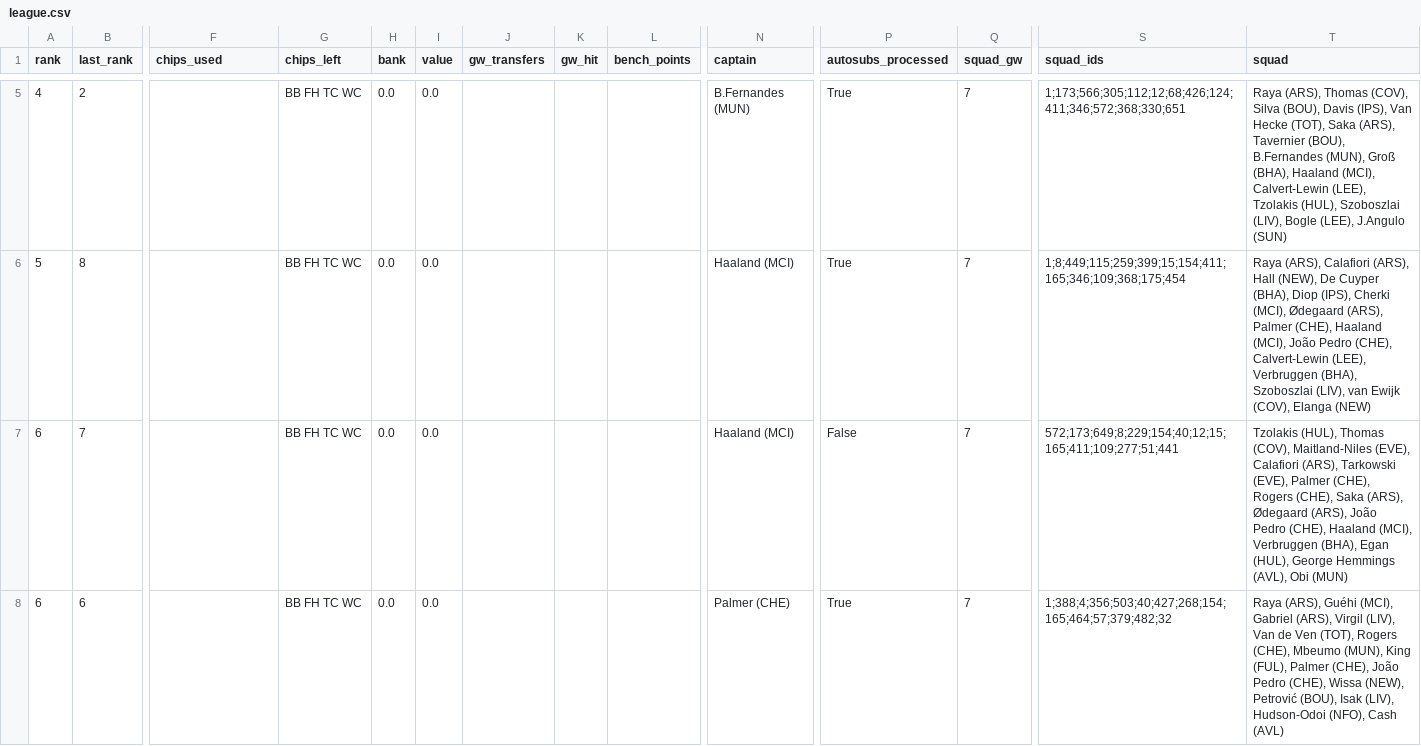
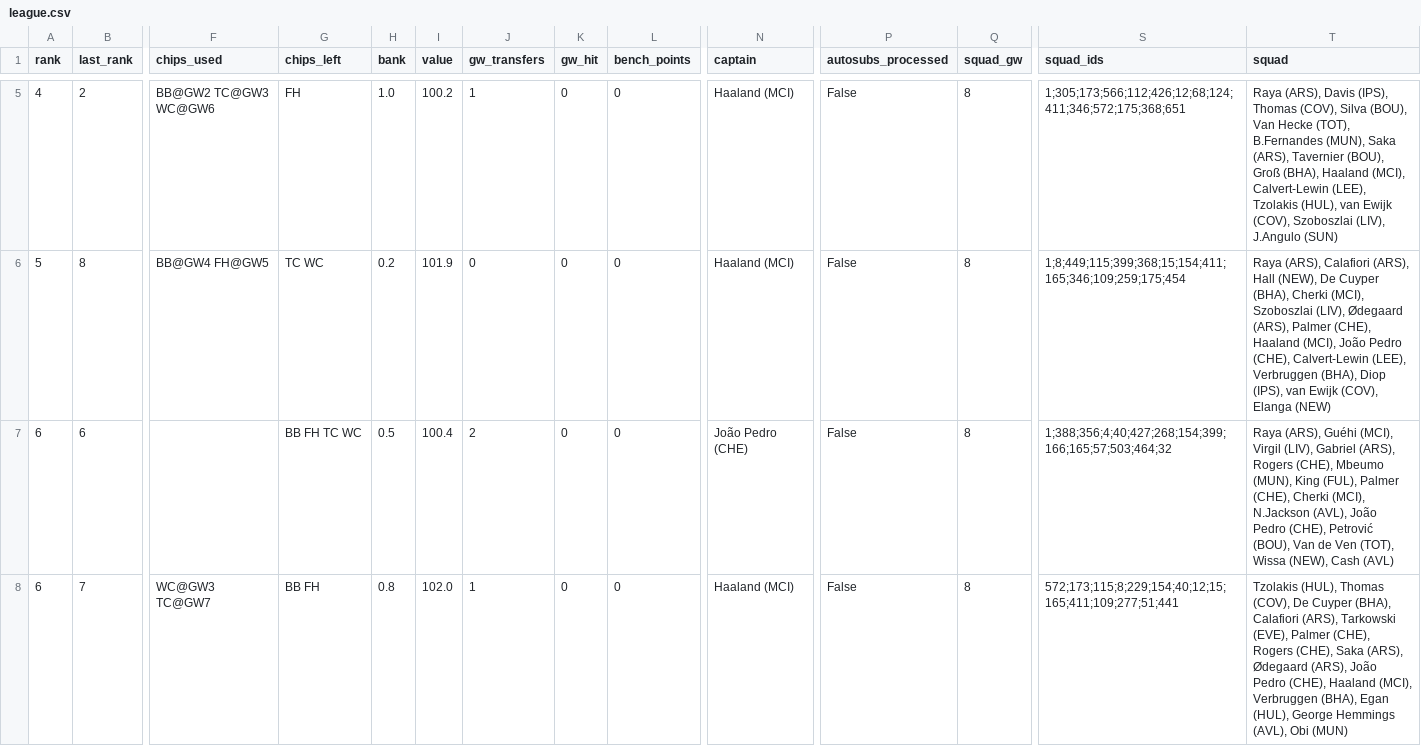
Before and after one commit to tsrng5b7zw-bot/sync, a CSV file: data/latest/league.csv, drawn as a sheet; only a part is shown, gaps mark what is left out; removed rows and columns are numbered as before the commit, all else as after; rows hold the shown columns only; the diff covers the shown part only; the diff names each change by its address in the sheet, - before the commit and + after, or states it on an @@ line.

```diff
--- a/data/latest/league.csv
+++ b/data/latest/league.csv
-F5 (chips_used): (empty)
+F5 (chips_used): BB@GW2 TC@GW3 WC@GW6
-G5 (chips_left): BB FH TC WC
+G5 (chips_left): FH
-H5 (bank): 0.0
+H5 (bank): 1.0
-I5 (value): 0.0
+I5 (value): 100.2
-J5 (gw_transfers): (empty)
+J5 (gw_transfers): 1
-K5:K6 (gw_hit): (empty)
+K5:K6 (gw_hit): 0
-L5:L6 (bench_points): (empty)
+L5:L6 (bench_points): 0
-N5 (captain): B.Fernandes (MUN)
+N5 (captain): Haaland (MCI)
-P5:P6 (autosubs_processed): True
+P5:P6 (autosubs_processed): False
-Q5:Q6 (squad_gw): 7
+Q5:Q6 (squad_gw): 8
-S5 (squad_ids): 1;173;566;305;112;12;68;426;124;411;346;572;368;330;651
+S5 (squad_ids): 1;305;173;566;112;426;12;68;124;411;346;572;175;368;651
-T5 (squad): Raya (ARS), Thomas (COV), Silva (BOU), Davis (IPS), Van Hecke (TOT), Saka (ARS), Tavernier (BOU), B.Fernandes (MUN), Groß (BHA), Haaland (MCI), Calvert-Lewin (LEE), Tzolakis (HUL), Szoboszlai (LIV), Bogle (LEE), J.Angulo (SUN)
+T5 (squad): Raya (ARS), Davis (IPS), Thomas (COV), Silva (BOU), Van Hecke (TOT), B.Fernandes (MUN), Saka (ARS), Tavernier (BOU), Groß (BHA), Haaland (MCI), Calvert-Lewin (LEE), Tzolakis (HUL), van Ewijk (COV), Szoboszlai (LIV), J.Angulo (SUN)
-F6 (chips_used): (empty)
+F6 (chips_used): BB@GW4 FH@GW5
-G6 (chips_left): BB FH TC WC
+G6 (chips_left): TC WC
-H6 (bank): 0.0
+H6 (bank): 0.2
-I6 (value): 0.0
+I6 (value): 101.9
-J6 (gw_transfers): (empty)
+J6 (gw_transfers): 0
-S6 (squad_ids): 1;8;449;115;259;399;15;154;411;165;346;109;368;175;454
+S6 (squad_ids): 1;8;449;115;399;368;15;154;411;165;346;109;259;175;454
-T6 (squad): …Cuyper (BHA), Diop (IPS), Cherki (MCI), Ødegaard (ARS), Palmer (CHE), Haaland (MCI), João Pedro (CHE), Calvert-Lewin (LEE), Verbruggen (BHA), Szoboszlai (LIV), van Ewijk…
+T6 (squad): …Cuyper (BHA), Cherki (MCI), Szoboszlai (LIV), Ødegaard (ARS), Palmer (CHE), Haaland (MCI), João Pedro (CHE), Calvert-Lewin (LEE), Verbruggen (BHA), Diop (IPS), van Ewijk…
-row 7: 6 | 7 |  | BB FH TC WC | 0.0 | 0.0 |  |  |  | Haaland (MCI) | False | 7 | 572;173;649;8;229;154;40;12;15;165;411;109;277;51;441 | Tzolakis (HUL), Thomas (COV), Maitland-Niles (EVE), Calafiori (ARS), Tarkowski (EVE), Palmer (CHE), Rogers (CHE), Saka (ARS), Ødegaard (ARS), João Pedro (CHE), Haaland (MCI), Verbruggen (BHA), Egan (HUL), George Hemmings (AVL), Obi (MUN)
-H7 (bank): 0.0
+H7 (bank): 0.5
-I7 (value): 0.0
+I7 (value): 100.4
-J7 (gw_transfers): (empty)
+J7 (gw_transfers): 2
-K7 (gw_hit): (empty)
+K7 (gw_hit): 0
-L7 (bench_points): (empty)
+L7 (bench_points): 0
-N7 (captain): Palmer (CHE)
+N7 (captain): João Pedro (CHE)
-P7 (autosubs_processed): True
+P7 (autosubs_processed): False
-Q7 (squad_gw): 7
+Q7 (squad_gw): 8
-S7 (squad_ids): 1;388;4;356;503;40;427;268;154;165;464;57;379;482;32
+S7 (squad_ids): 1;388;356;4;40;427;268;154;399;166;165;57;503;464;32
-T7 (squad): …Guéhi (MCI), Gabriel (ARS), Virgil (LIV), Van de Ven (TOT), Rogers (CHE), Mbeumo (MUN), King (FUL), Palmer (CHE), João Pedro (CHE), Wissa (NEW), Petrović (BOU), Isak (LIV), Hudson-Odoi (NFO), Cash (AVL)
+T7 (squad): …Guéhi (MCI), Virgil (LIV), Gabriel (ARS), Rogers (CHE), Mbeumo (MUN), King (FUL), Palmer (CHE), Cherki (MCI), N.Jackson (AVL), João Pedro (CHE), Petrović (BOU), Van de Ven (TOT), Wissa (NEW), Cash (AVL)
+row 8: 6 | 7 | WC@GW3 TC@GW7 | BB FH | 0.8 | 102.0 | 1 | 0 | 0 | Haaland (MCI) | False | 8 | 572;173;115;8;229;154;40;12;15;165;411;109;277;51;441 | Tzolakis (HUL), Thomas (COV), De Cuyper (BHA), Calafiori (ARS), Tarkowski (EVE), Palmer (CHE), Rogers (CHE), Saka (ARS), Ødegaard (ARS), João Pedro (CHE), Haaland (MCI), Verbruggen (BHA), Egan (HUL), George Hemmings (AVL), Obi (MUN)
```
Also changed, not shown: 77 edited cells elsewhere in this file, data/latest/ownership.csv, data/latest/players.csv, 35 other files.
